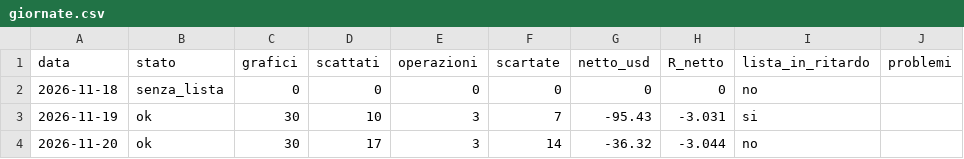
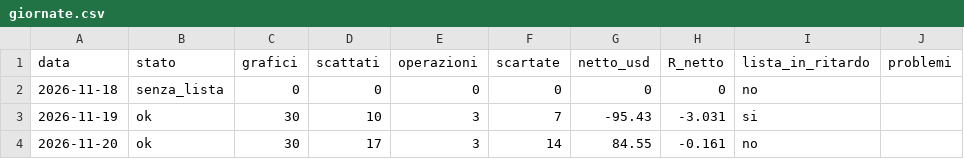
Before and after one commit to antotatti/tradenode, a CSV file: data/diario/giornate.csv, drawn as a sheet.

```diff
--- a/data/diario/giornate.csv
+++ b/data/diario/giornate.csv
@@ -3,2 +3,2 @@ data,stato,grafici,scattati,operazioni,scartate,netto_usd,R_netto,lista_in_ritar
 2026-11-19,ok,30,10,3,7,-95.43,-3.031,si,
-2026-11-20,ok,30,17,3,14,-36.32,-3.044,no,
+2026-11-20,ok,30,17,3,14,84.55,-0.161,no,
```
Also changed, not shown: data/diario/operazioni.csv, 7 other files.
